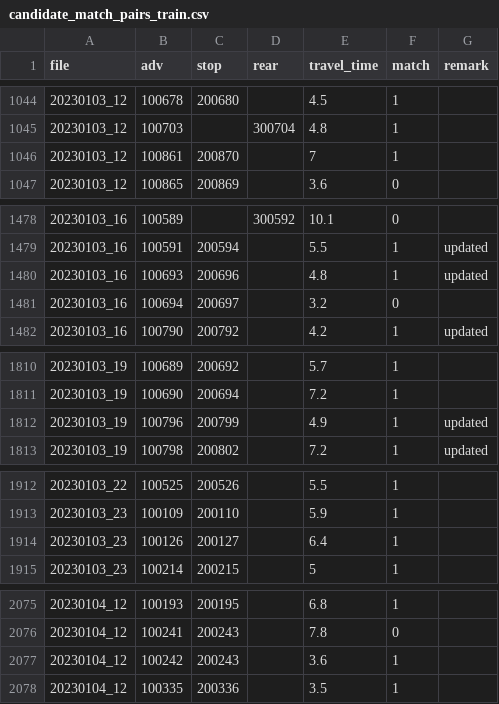
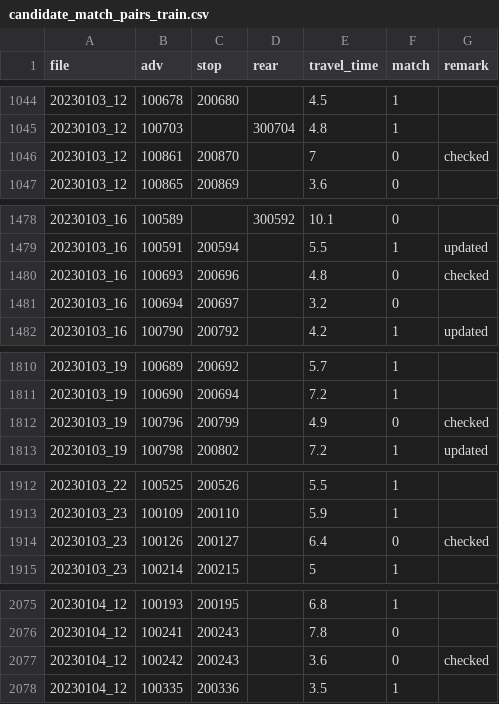
Before and after one commit to prameshpudasaini/vehicle_reidentification, a CSV file: data/candidate_match_pairs_train.csv, drawn as a sheet; only a part is shown, gaps mark what is left out; the diff covers the shown part only.

Commit message:
Checked for uncertain matches

```diff
--- a/data/candidate_match_pairs_train.csv
+++ b/data/candidate_match_pairs_train.csv
@@ -1045,3 +1045,3 @@ file,adv,stop,rear,travel_time,match,remark
 20230103_12,100703,,300704,4.8,1,
-20230103_12,100861,200870,,7,1,
+20230103_12,100861,200870,,7,0,checked
 20230103_12,100865,200869,,3.6,0,
@@ -1479,3 +1479,3 @@ file,adv,stop,rear,travel_time,match,remark
 20230103_16,100591,200594,,5.5,1,updated
-20230103_16,100693,200696,,4.8,1,updated
+20230103_16,100693,200696,,4.8,0,checked
 20230103_16,100694,200697,,3.2,0,
@@ -1811,3 +1811,3 @@ file,adv,stop,rear,travel_time,match,remark
 20230103_19,100690,200694,,7.2,1,
-20230103_19,100796,200799,,4.9,1,updated
+20230103_19,100796,200799,,4.9,0,checked
 20230103_19,100798,200802,,7.2,1,updated
@@ -1913,3 +1913,3 @@ file,adv,stop,rear,travel_time,match,remark
 20230103_23,100109,200110,,5.9,1,
-20230103_23,100126,200127,,6.4,1,
+20230103_23,100126,200127,,6.4,0,checked
 20230103_23,100214,200215,,5,1,
@@ -2076,3 +2076,3 @@ file,adv,stop,rear,travel_time,match,remark
 20230104_12,100241,200243,,7.8,0,
-20230104_12,100242,200243,,3.6,1,
+20230104_12,100242,200243,,3.6,0,checked
 20230104_12,100335,200336,,3.5,1,
```
Also changed, not shown: 44 edited cells elsewhere in this file.
